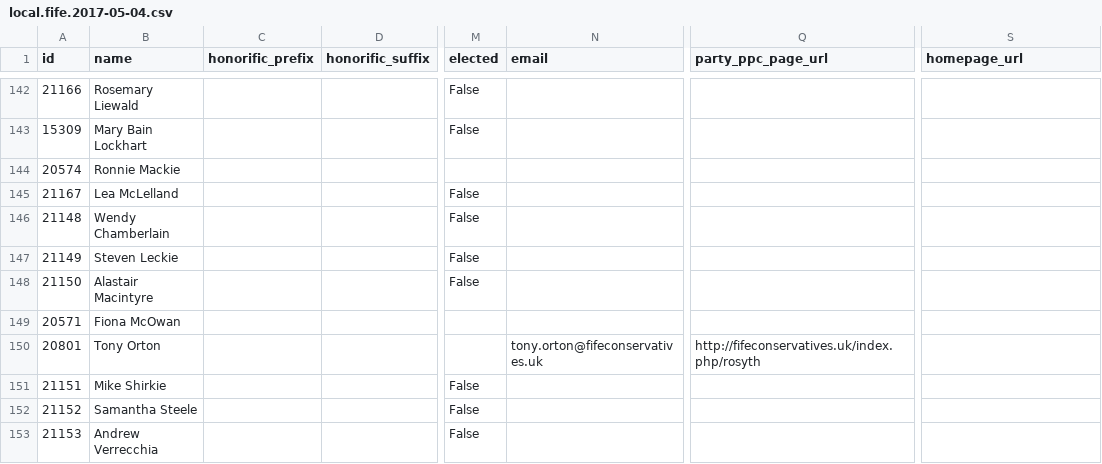
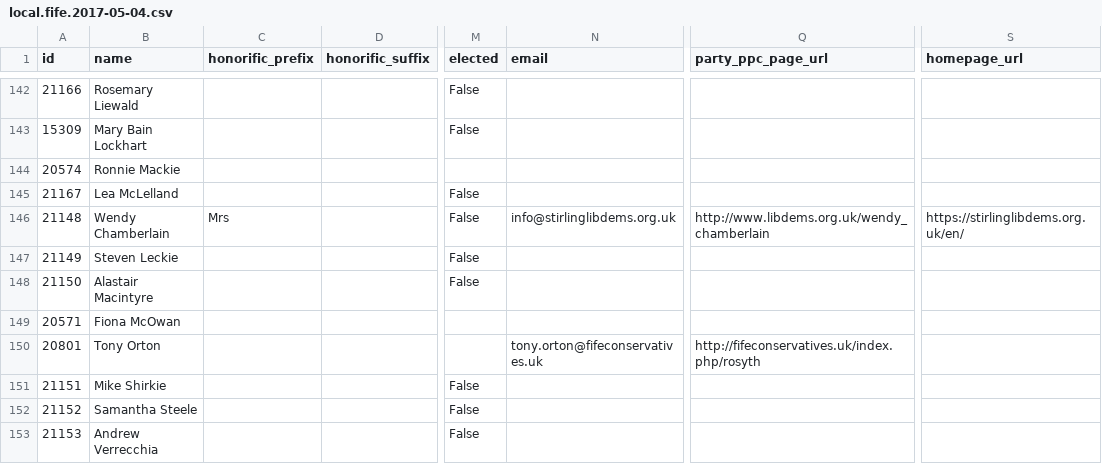
Before and after one commit to gerrymulvenna/council17, a CSV file: scripts/local.fife.2017-05-04.csv, drawn as a sheet; only a part is shown, gaps mark what is left out; the diff names each change by its address in the sheet, - before the commit and + after, or states it on an @@ line.

Commit message:
Fill in zero values for a party with councillors with 0 votes due to uncontested ward; updated candidate data Signed-off-by: Gerry Mulvenna <git@movingwifi.com>

```diff
--- a/scripts/local.fife.2017-05-04.csv
+++ b/scripts/local.fife.2017-05-04.csv
-C146 (honorific_prefix): (empty)
+C146 (honorific_prefix): Mrs
-N146 (email): (empty)
+N146 (email): info@stirlinglibdems.org.uk
-Q146 (party_ppc_page_url): (empty)
+Q146 (party_ppc_page_url): http://www.libdems.org.uk/wendy_chamberlain
-S146 (homepage_url): (empty)
+S146 (homepage_url): https://stirlinglibdems.org.uk/en/
```
Also changed, not shown: scripts/local.dundee-city.2017-05-04.csv, scripts/local.north-lanarkshire.2017-05-04.csv, 9 other files.
